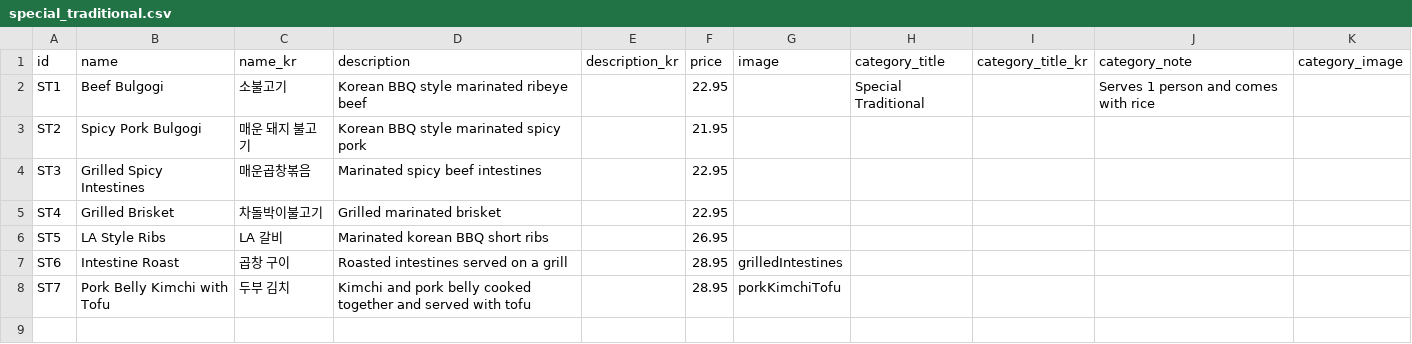
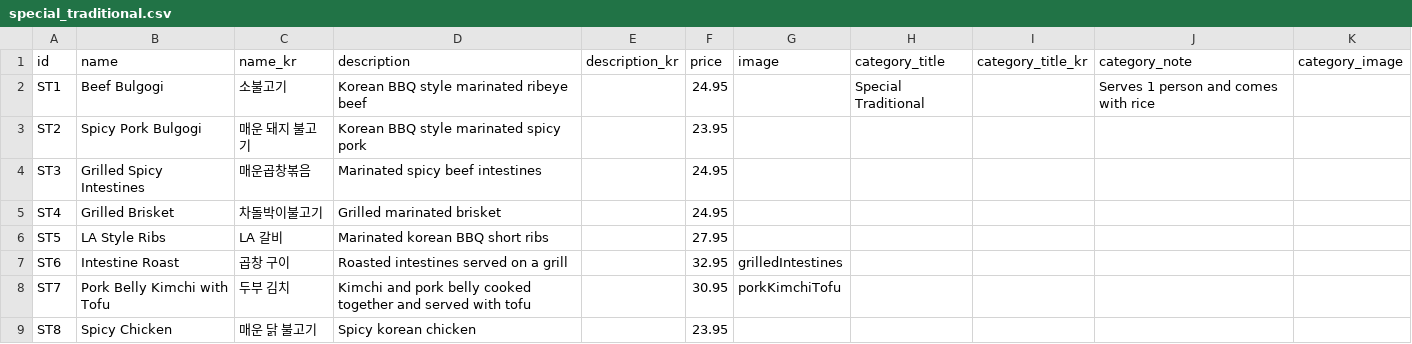
Before and after one commit to Laurasgold/homepage, a CSV file: src/data/special_traditional.csv, drawn as a sheet.

```diff
--- a/src/data/special_traditional.csv
+++ b/src/data/special_traditional.csv
@@ -1,8 +1,9 @@
 id,name,name_kr,description,description_kr,price,image,category_title,category_title_kr,category_note,category_image
-ST1,Beef Bulgogi,소불고기,Korean BBQ style marinated ribeye beef,,22.95,,Special Traditional,,Serves 1 person and comes with rice,
-ST2,Spicy Pork Bulgogi,매운 돼지 불고기,Korean BBQ style marinated spicy pork,,21.95,,,,,
-ST3,Grilled Spicy Intestines,매운곱창볶음,Marinated spicy beef intestines,,22.95,,,,,
-ST4,Grilled Brisket,차돌박이불고기,Grilled marinated brisket,,22.95,,,,,
-ST5,LA Style Ribs,LA 갈비,Marinated korean BBQ short ribs,,26.95,,,,,
-ST6,Intestine Roast,곱창 구이,Roasted intestines served on a grill,,28.95,grilledIntestines,,,,
-ST7,Pork Belly Kimchi with Tofu,두부 김치,Kimchi and pork belly cooked together and served with tofu,,28.95,porkKimchiTofu,,,,
+ST1,Beef Bulgogi,소불고기,Korean BBQ style marinated ribeye beef,,24.95,,Special Traditional,,Serves 1 person and comes with rice,
+ST2,Spicy Pork Bulgogi,매운 돼지 불고기,Korean BBQ style marinated spicy pork,,23.95,,,,,
+ST3,Grilled Spicy Intestines,매운곱창볶음,Marinated spicy beef intestines,,24.95,,,,,
+ST4,Grilled Brisket,차돌박이불고기,Grilled marinated brisket,,24.95,,,,,
+ST5,LA Style Ribs,LA 갈비,Marinated korean BBQ short ribs,,27.95,,,,,
+ST6,Intestine Roast,곱창 구이,Roasted intestines served on a grill,,32.95,grilledIntestines,,,,
+ST7,Pork Belly Kimchi with Tofu,두부 김치,Kimchi and pork belly cooked together and served with tofu,,30.95,porkKimchiTofu,,,,
+ST8,Spicy Chicken ,매운 닭 불고기,Spicy korean chicken ,,23.95,,,,,
```
Also changed, not shown: src/data/combo.csv, src/data/noodles.csv, 5 other files.
